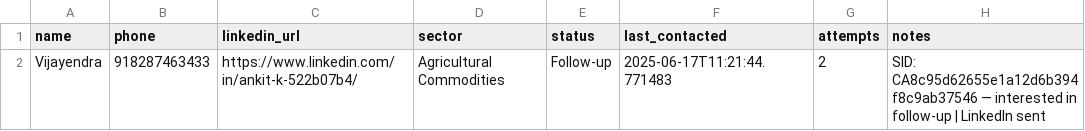
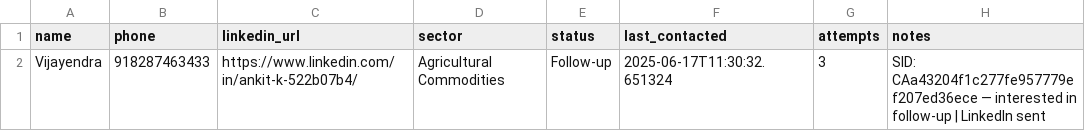
Before and after one commit to vjvashisth/cold-calling-ai, a CSV file: data/crm_log.csv, drawn as a sheet.

```diff
--- a/data/crm_log.csv
+++ b/data/crm_log.csv
@@ -1,2 +1,2 @@
 name,phone,linkedin_url,sector,status,last_contacted,attempts,notes
-Vijayendra,918287463433,https://www.linkedin.com/in/ankit-k-522b07b4/,Agricultural Commodities,Follow-up,2025-06-17T11:21:44.771483,2,SID: CA8c95d62655e1a12d6b394f8c9ab37546 — interested in follow-up | LinkedIn sent
+Vijayendra,918287463433,https://www.linkedin.com/in/ankit-k-522b07b4/,Agricultural Commodities,Follow-up,2025-06-17T11:30:32.651324,3,SID: CAa43204f1c277fe957779ef207ed36ece — interested in follow-up | LinkedIn sent
```
Also changed, not shown: call_logs.csv, 3 other files.
